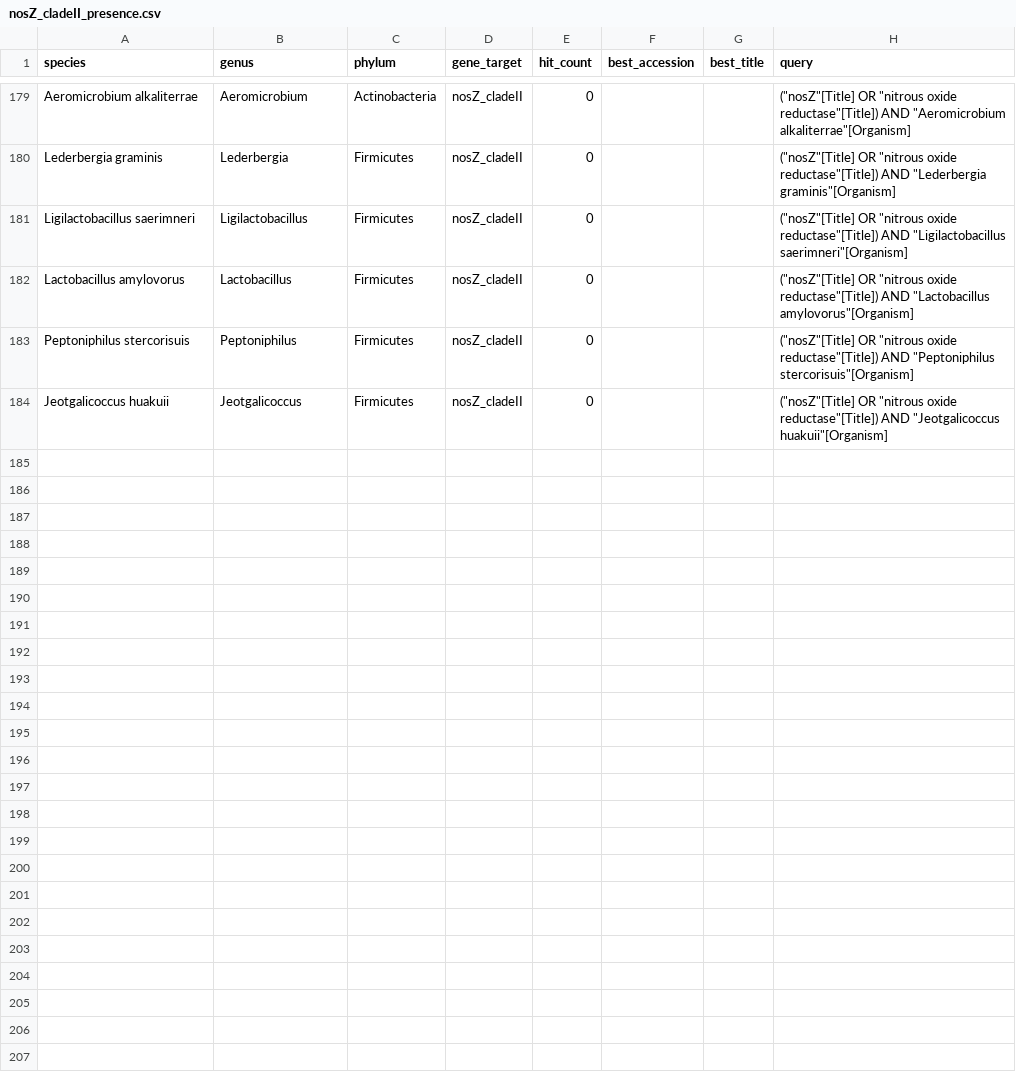
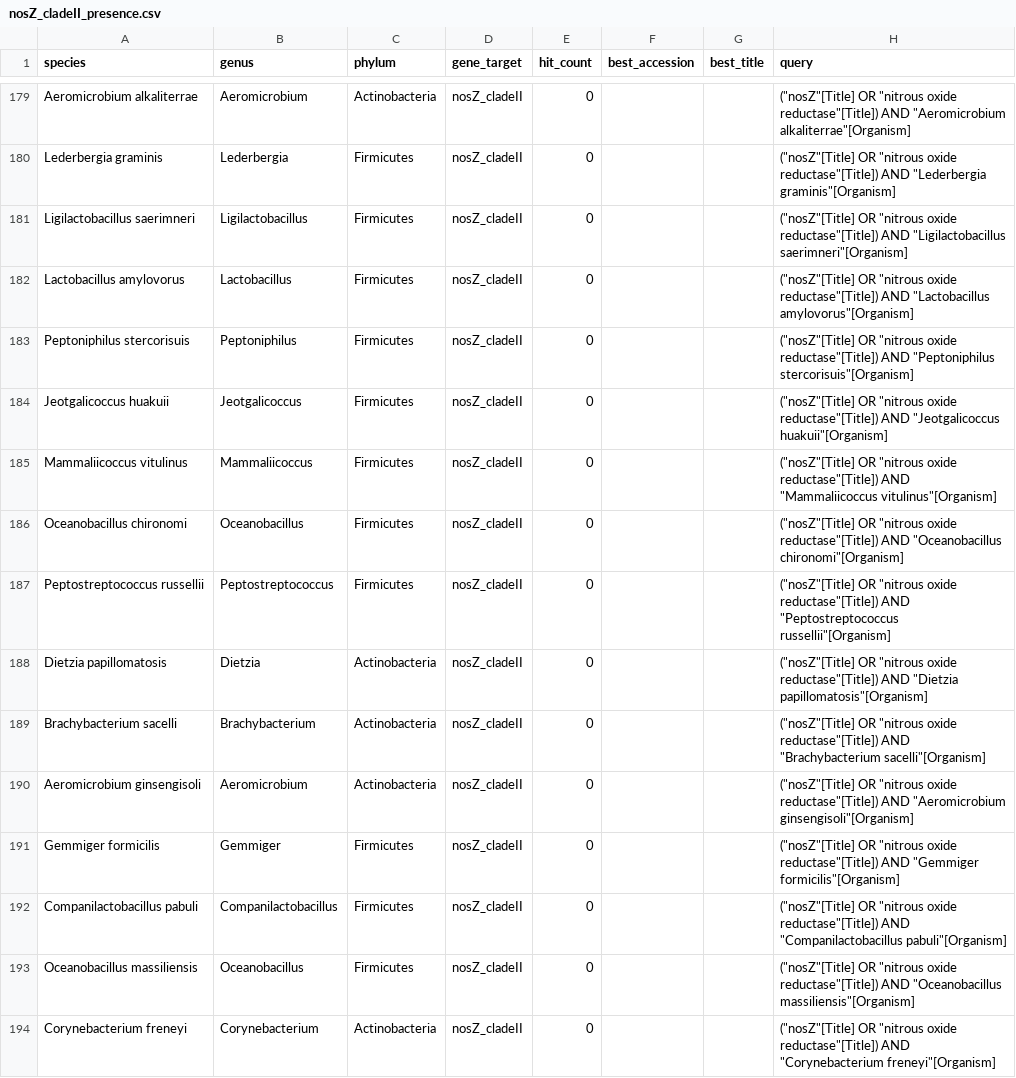
Before and after one commit to ss1855/gblock, a CSV file: nosZ_cladeII_presence.csv, drawn as a sheet; only a part is shown, gaps mark what is left out; the diff covers the shown part only.

```diff
--- a/nosZ_cladeII_presence.csv
+++ b/nosZ_cladeII_presence.csv
@@ -184 +184,11 @@ Peptoniphilus stercorisuis,Peptoniphilus,Firmicutes,nosZ_cladeII,0,,,"(""nosZ""[
 Jeotgalicoccus huakuii,Jeotgalicoccus,Firmicutes,nosZ_cladeII,0,,,"(""nosZ""[Title] OR ""nitrous oxide reductase""[Title]) AND ""Jeotgalicoccus huakuii""[Organism]"
+Mammaliicoccus vitulinus,Mammaliicoccus,Firmicutes,nosZ_cladeII,0,,,"(""nosZ""[Title] OR ""nitrous oxide reductase""[Title]) AND ""Mammaliicoccus vitulinus""[Organism]"
+Oceanobacillus chironomi,Oceanobacillus,Firmicutes,nosZ_cladeII,0,,,"(""nosZ""[Title] OR ""nitrous oxide reductase""[Title]) AND ""Oceanobacillus chironomi""[Organism]"
+Peptostreptococcus russellii,Peptostreptococcus,Firmicutes,nosZ_cladeII,0,,,"(""nosZ""[Title] OR ""nitrous oxide reductase""[Title]) AND ""Peptostreptococcus russellii""[Organism]"
+Dietzia papillomatosis,Dietzia,Actinobacteria,nosZ_cladeII,0,,,"(""nosZ""[Title] OR ""nitrous oxide reductase""[Title]) AND ""Dietzia papillomatosis""[Organism]"
+Brachybacterium sacelli,Brachybacterium,Actinobacteria,nosZ_cladeII,0,,,"(""nosZ""[Title] OR ""nitrous oxide reductase""[Title]) AND ""Brachybacterium sacelli""[Organism]"
+Aeromicrobium ginsengisoli,Aeromicrobium,Actinobacteria,nosZ_cladeII,0,,,"(""nosZ""[Title] OR ""nitrous oxide reductase""[Title]) AND ""Aeromicrobium ginsengisoli""[Organism]"
+Gemmiger formicilis,Gemmiger,Firmicutes,nosZ_cladeII,0,,,"(""nosZ""[Title] OR ""nitrous oxide reductase""[Title]) AND ""Gemmiger formicilis""[Organism]"
+Companilactobacillus pabuli,Companilactobacillus,Firmicutes,nosZ_cladeII,0,,,"(""nosZ""[Title] OR ""nitrous oxide reductase""[Title]) AND ""Companilactobacillus pabuli""[Organism]"
+Oceanobacillus massiliensis,Oceanobacillus,Firmicutes,nosZ_cladeII,0,,,"(""nosZ""[Title] OR ""nitrous oxide reductase""[Title]) AND ""Oceanobacillus massiliensis""[Organism]"
+Corynebacterium freneyi,Corynebacterium,Actinobacteria,nosZ_cladeII,0,,,"(""nosZ""[Title] OR ""nitrous oxide reductase""[Title]) AND ""Corynebacterium freneyi""[Organism]"
```
Also changed, not shown: 22 added rows elsewhere in this file, 1 other file.
